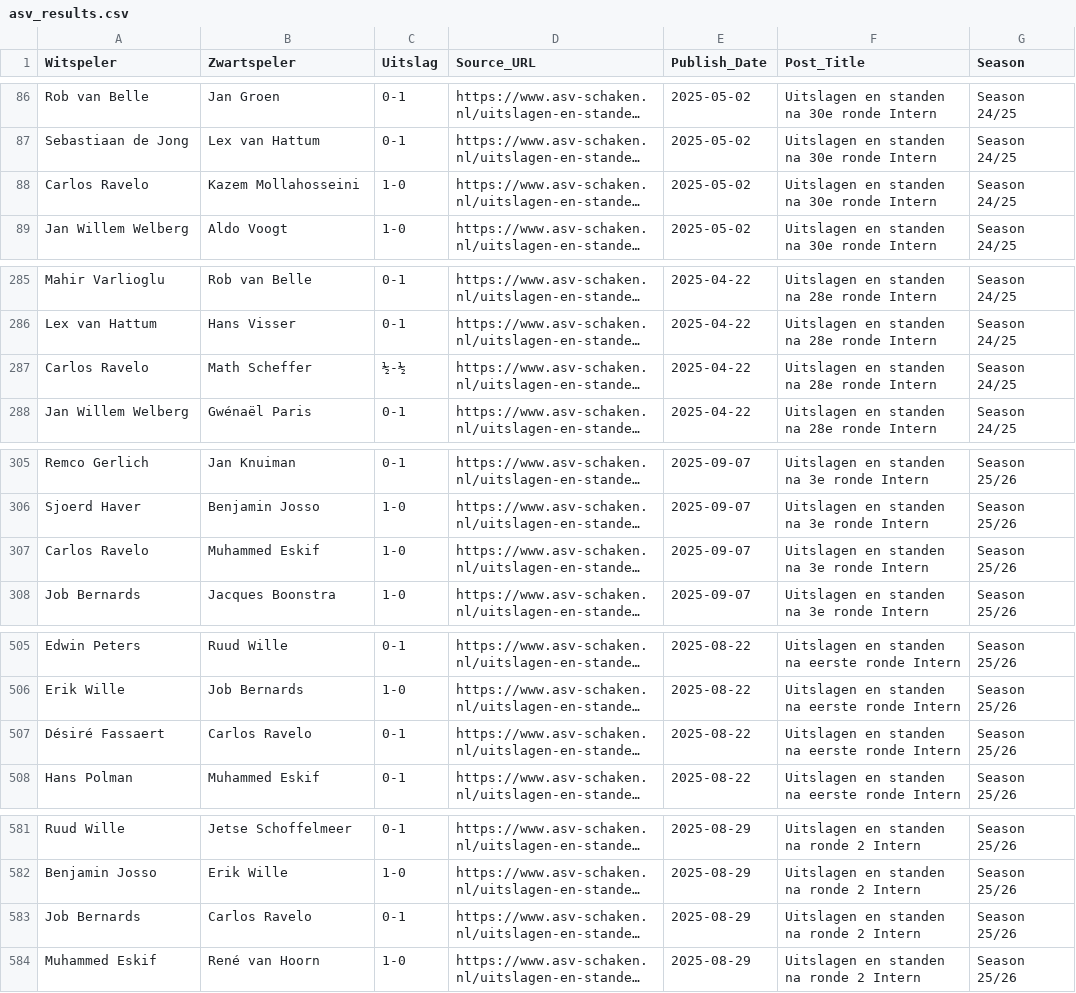
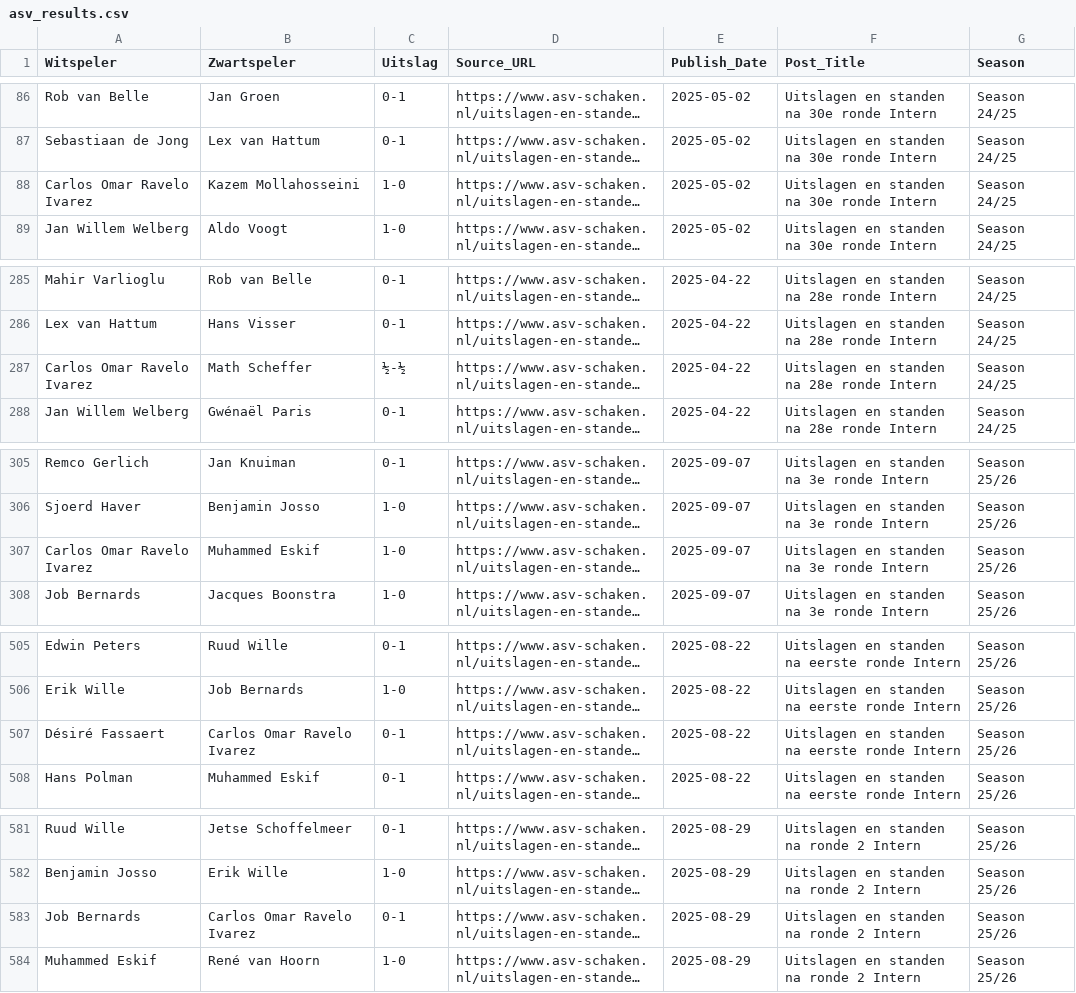
Before and after one commit to carlos-ravelo/asv-scrapper, a CSV file: asv_results.csv, drawn as a sheet; only a part is shown, gaps mark what is left out; long unchanged cells end in …; the diff covers the shown part only; the diff names each change by its address in the sheet, - before the commit and + after, or states it on an @@ line.

```diff
--- a/asv_results.csv
+++ b/asv_results.csv
-A88 (Witspeler): Carlos Ravelo
+A88 (Witspeler): Carlos Omar Ravelo Ivarez
-A287 (Witspeler): Carlos Ravelo
+A287 (Witspeler): Carlos Omar Ravelo Ivarez
-A307 (Witspeler): Carlos Ravelo
+A307 (Witspeler): Carlos Omar Ravelo Ivarez
-B507 (Zwartspeler): Carlos Ravelo
+B507 (Zwartspeler): Carlos Omar Ravelo Ivarez
-B583 (Zwartspeler): Carlos Ravelo
+B583 (Zwartspeler): Carlos Omar Ravelo Ivarez
```
Also changed, not shown: 10 edited cells elsewhere in this file, 5 other files.
